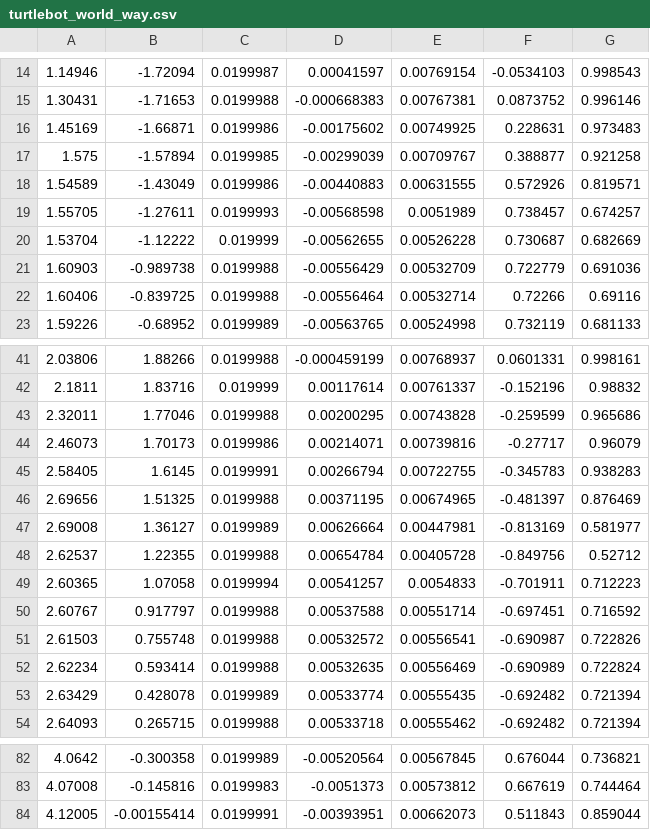
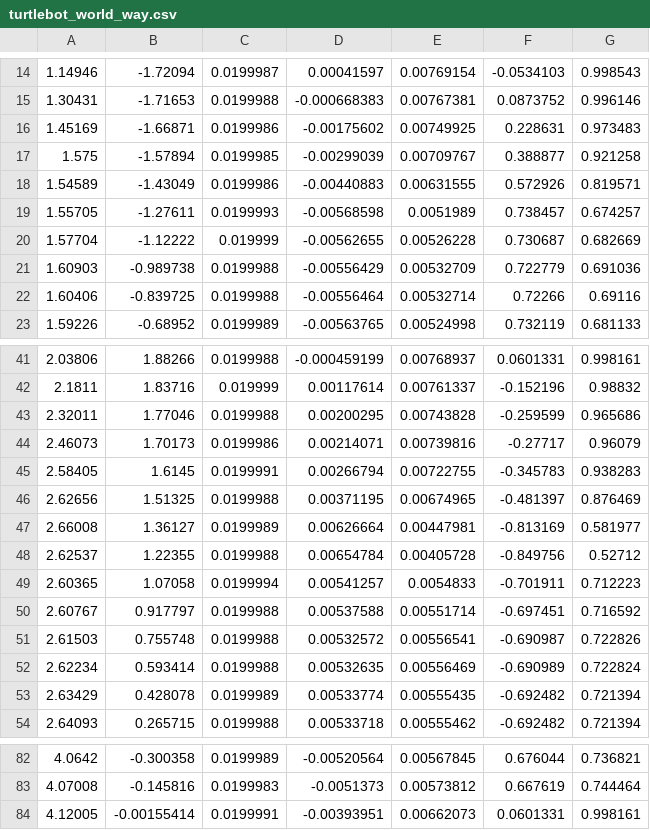
Before and after one commit to tamago117/rumba_autocar, a CSV file: csv/turtlebot_world_way.csv, drawn as a sheet; only a part is shown, gaps mark what is left out.

```diff
--- a/csv/turtlebot_world_way.csv
+++ b/csv/turtlebot_world_way.csv
@@ -19,3 +19,3 @@
 1.55705,-1.27611,0.0199993,-0.00568598,0.0051989,0.738457,0.674257
-1.53704,-1.12222,0.019999,-0.00562655,0.00526228,0.730687,0.682669
+1.57704,-1.12222,0.019999,-0.00562655,0.00526228,0.730687,0.682669
 1.60903,-0.989738,0.0199988,-0.00556429,0.00532709,0.722779,0.691036
@@ -45,4 +45,4 @@
 2.58405,1.6145,0.0199991,0.00266794,0.00722755,-0.345783,0.938283
-2.69656,1.51325,0.0199988,0.00371195,0.00674965,-0.481397,0.876469
-2.69008,1.36127,0.0199989,0.00626664,0.00447981,-0.813169,0.581977
+2.62656,1.51325,0.0199988,0.00371195,0.00674965,-0.481397,0.876469
+2.66008,1.36127,0.0199989,0.00626664,0.00447981,-0.813169,0.581977
 2.62537,1.22355,0.0199988,0.00654784,0.00405728,-0.849756,0.52712
@@ -83,2 +83,2 @@
 4.07008,-0.145816,0.0199983,-0.0051373,0.00573812,0.667619,0.744464
-4.12005,-0.00155414,0.0199991,-0.00393951,0.00662073,0.511843,0.859044
+4.12005,-0.00155414,0.0199991,-0.00393951,0.00662073,0.0601331,0.998161
```
Also changed, not shown: 24 other files.
